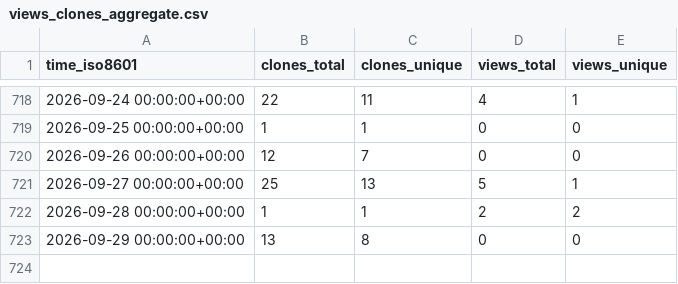
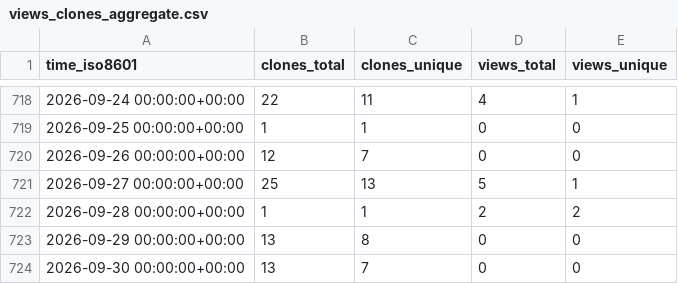
Before and after one commit to peff74/ACS712_ESP8266, a CSV file: peff74/ACS712_ESP8266/ghrs-data/views_clones_aggregate.csv, drawn as a sheet; only a part is shown, gaps mark what is left out; the diff names each change by its address in the sheet, - before the commit and + after, or states it on an @@ line.

```diff
--- a/peff74/ACS712_ESP8266/ghrs-data/views_clones_aggregate.csv
+++ b/peff74/ACS712_ESP8266/ghrs-data/views_clones_aggregate.csv
+row 724: 2026-09-30 00:00:00+00:00 | 13 | 7 | 0 | 0
```
Also changed, not shown: 1 other file.
